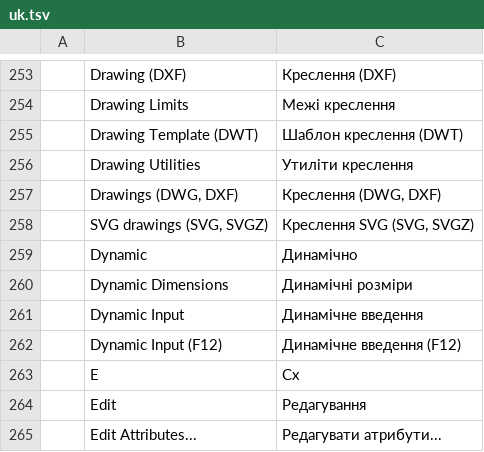
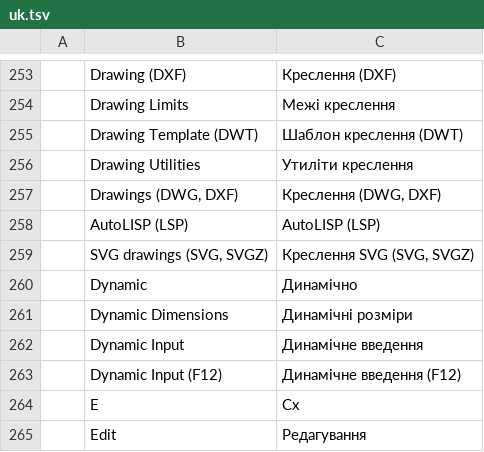
Before and after one commit to AICodeForgedev/cadaddy, a TSV file: crates/ui-egui/src/i18n/uk.tsv, drawn as a sheet; only a part is shown, gaps mark what is left out; the shorter side is filled out with more unchanged rows; the diff names each change by its address in the sheet, - before the commit and + after, or states it on an @@ line.

```diff
--- a/crates/ui-egui/src/i18n/uk.tsv
+++ b/crates/ui-egui/src/i18n/uk.tsv
+row 258:  | AutoLISP (LSP) | AutoLISP (LSP)
```
Also changed, not shown: 10 other files.
